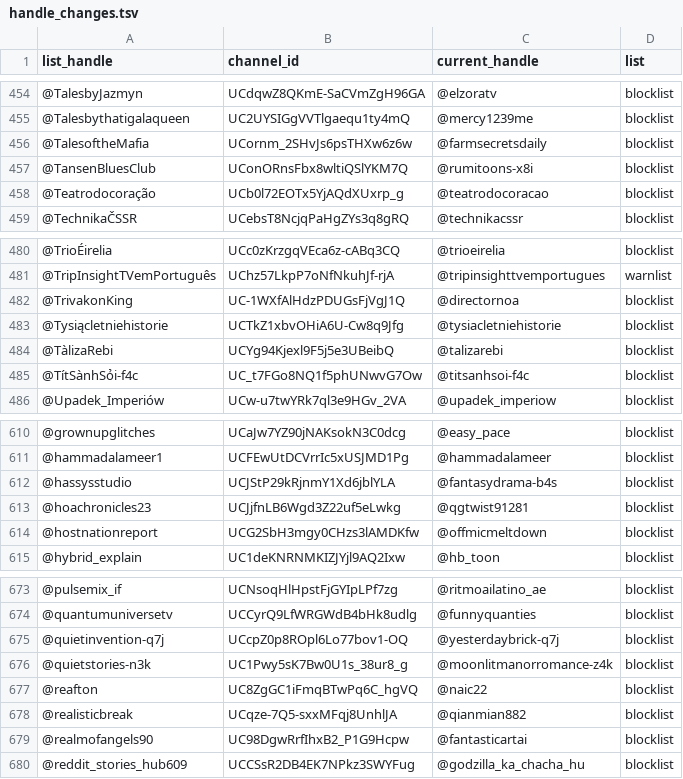
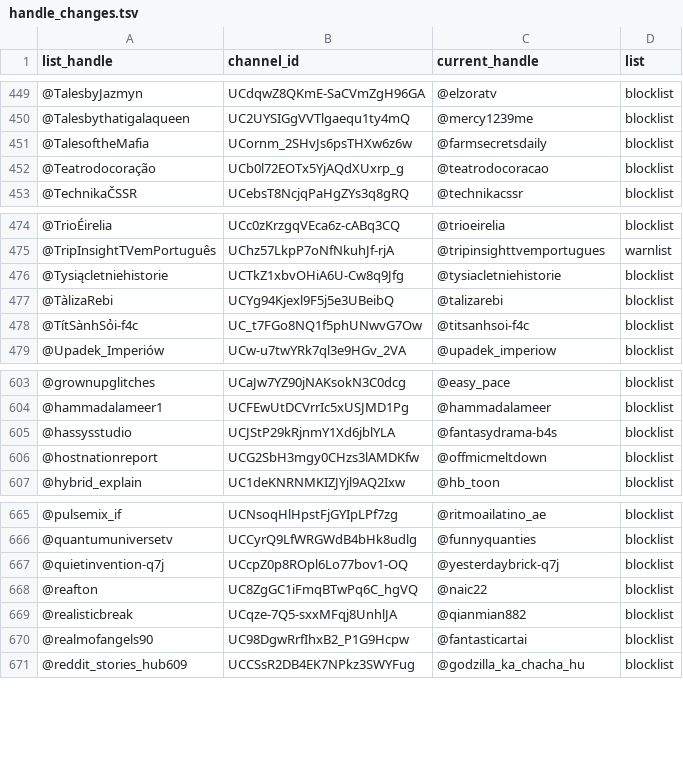
Before and after one commit to theSiegs/aislist-channel-ids, a TSV file: reports/handle_changes.tsv, drawn as a sheet; only a part is shown, gaps mark what is left out; the diff covers the shown part only.

```diff
--- a/reports/handle_changes.tsv
+++ b/reports/handle_changes.tsv
@@ -456,3 +451,2 @@ list_handle	channel_id	current_handle	list
 @TalesoftheMafia	UCornm_2SHvJs6psTHXw6z6w	@farmsecretsdaily	blocklist
-@TansenBluesClub	UConORnsFbx8wltiQSlYKM7Q	@rumitoons-x8i	blocklist
 @Teatrodocoração	UCb0l72EOTx5YjAQdXUxrp_g	@teatrodocoracao	blocklist
@@ -481,3 +475,2 @@ list_handle	channel_id	current_handle	list
 @TripInsightTVemPortuguês	UChz57LkpP7oNfNkuhJf-rjA	@tripinsighttvemportugues	warnlist
-@TrivakonKing	UC-1WXfAlHdzPDUGsFjVgJ1Q	@directornoa	blocklist
 @Tysiącletniehistorie	UCTkZ1xbvOHiA6U-Cw8q9Jfg	@tysiacletniehistorie	blocklist
@@ -612,3 +605,2 @@ list_handle	channel_id	current_handle	list
 @hassysstudio	UCJStP29kRjnmY1Xd6jblYLA	@fantasydrama-b4s	blocklist
-@hoachronicles23	UCJjfnLB6Wgd3Z22uf5eLwkg	@qgtwist91281	blocklist
 @hostnationreport	UCG2SbH3mgy0CHzs3lAMDKfw	@offmicmeltdown	blocklist
@@ -675,3 +667,2 @@ list_handle	channel_id	current_handle	list
 @quietinvention-q7j	UCcpZ0p8ROpl6Lo77bov1-OQ	@yesterdaybrick-q7j	blocklist
-@quietstories-n3k	UC1Pwy5sK7Bw0U1s_38ur8_g	@moonlitmanorromance-z4k	blocklist
 @reafton	UC8ZgGC1iFmqBTwPq6C_hgVQ	@naic22	blocklist
```
Also changed, not shown: 5 removed rows elsewhere in this file, lists/aislist_warnlist_channels.tsv, 7 other files.
